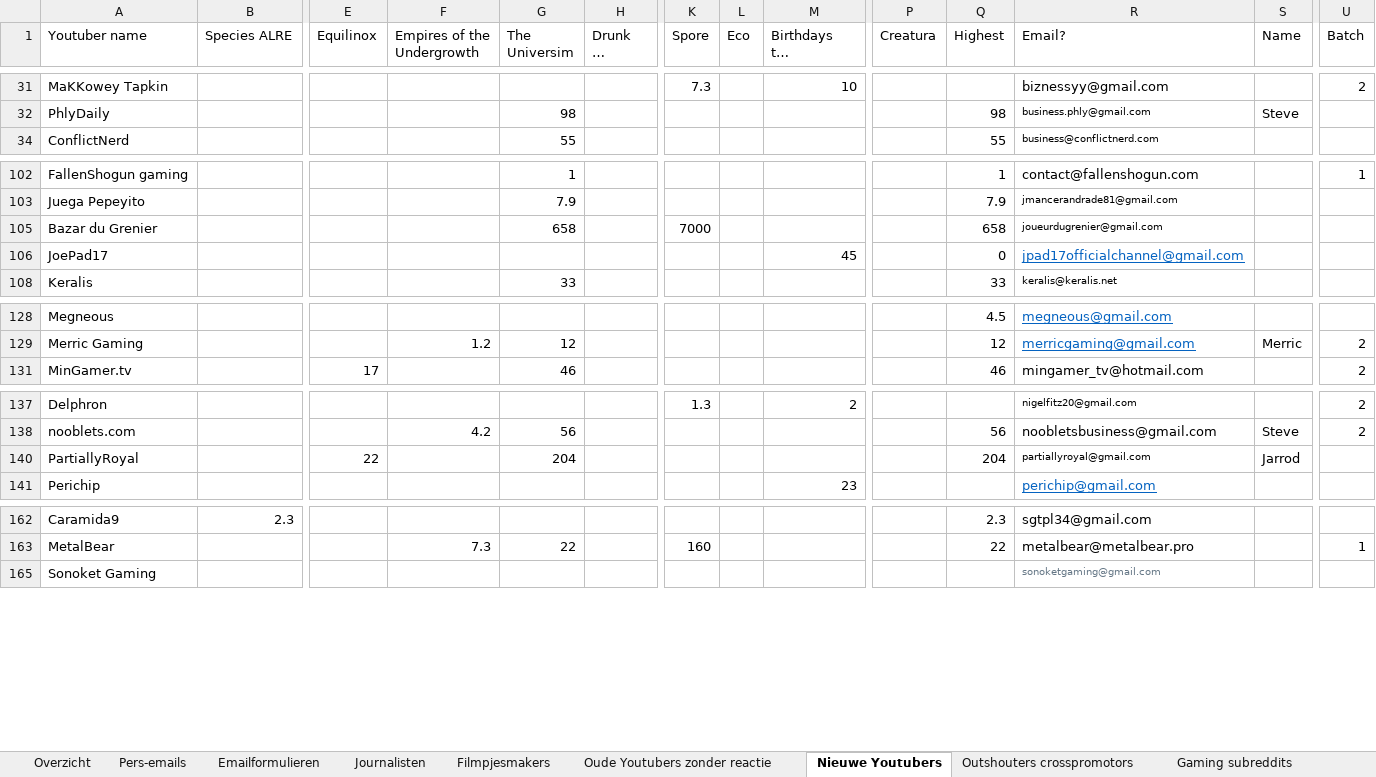
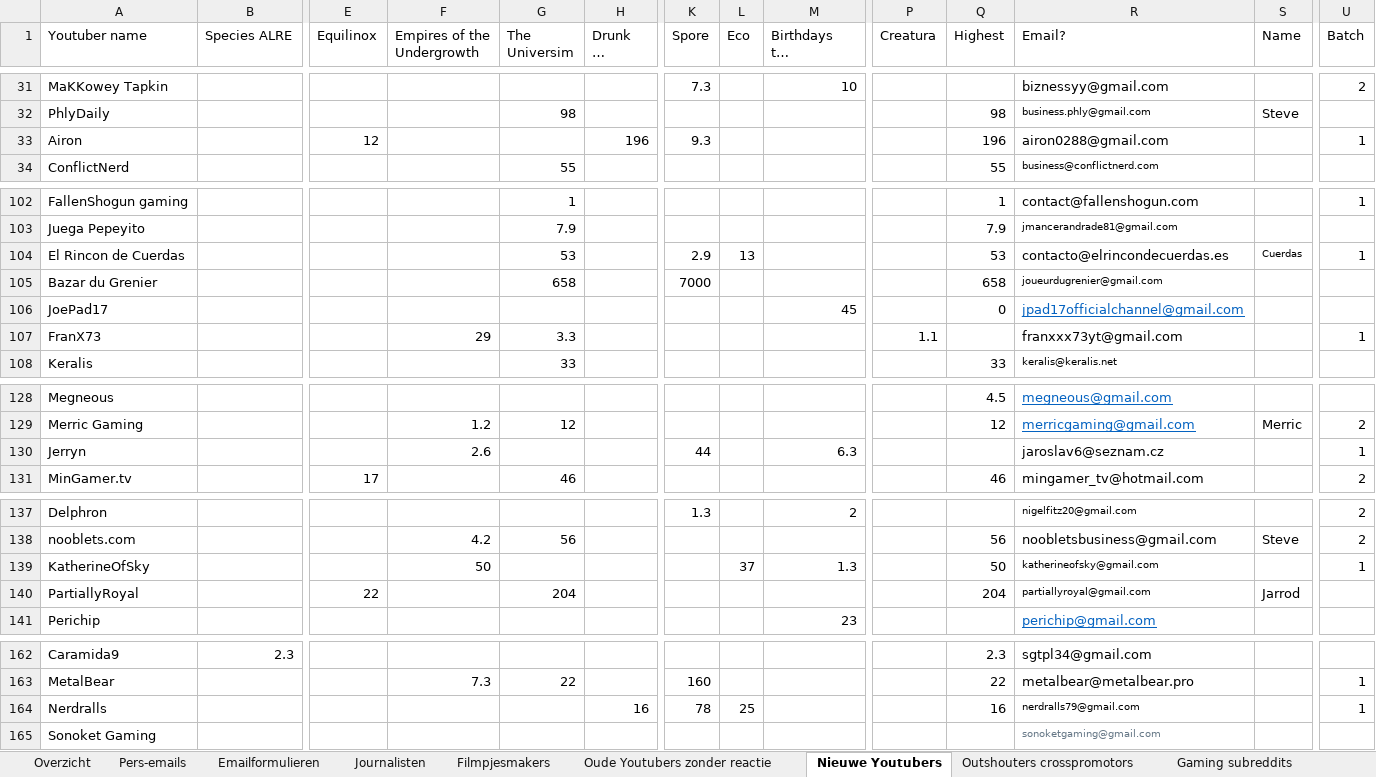
Before and after one commit to Woseseltops/thesapling-website, an Excel workbook: Marketing planning.xlsx, sheet Nieuwe Youtubers, drawn as a sheet; only a part is shown, gaps mark what is left out; long unchanged cells end in …; values as stored, in another font and other column widths than the file's, no borders; rows hold the shown columns only; the diff covers the shown part only; the diff names each change by its address in the sheet, - before the commit and + after, or states it on an @@ line.

```diff
--- a/Marketing planning.xlsx (sheet Nieuwe Youtubers)
+++ b/Marketing planning.xlsx (sheet Nieuwe Youtubers)
@@ row 33 unhidden: Airon |  | 12 |  |  | 196 | 9.3 |  |  |  | 196 | airon0288@gmail.com |  | 1 @@
@@ row 104 unhidden: El Rincon de Cuerdas |  |  |  | 53 |  | 2.9 | 13 |  |  | 53 | contacto@elrincondecuerdas.es | Cuerdas | 1 @@
@@ row 107 unhidden: FranX73 |  |  | 29 | 3.3 |  |  |  |  | 1.1 |  | franxxx73yt@gmail.com |  | 1 @@
@@ row 130 unhidden: Jerryn |  |  | 2.6 |  |  | 44 |  | 6.3 |  |  | jaroslav6@seznam.cz |  | 1 @@
@@ row 139 unhidden: KatherineOfSky |  |  | 50 |  |  |  | 37 | 1.3 |  | 50 | katherineofsky@gmail.com |  | 1 @@
@@ row 164 unhidden: Nerdralls |  |  |  |  | 16 | 78 | 25 |  |  | 16 | nerdralls79@gmail.com |  | 1 @@
```
Also changed, not shown: 2 hidden or unhidden rows and 1 edited cell elsewhere in this sheet, sheet Outshouters crosspromotors.
